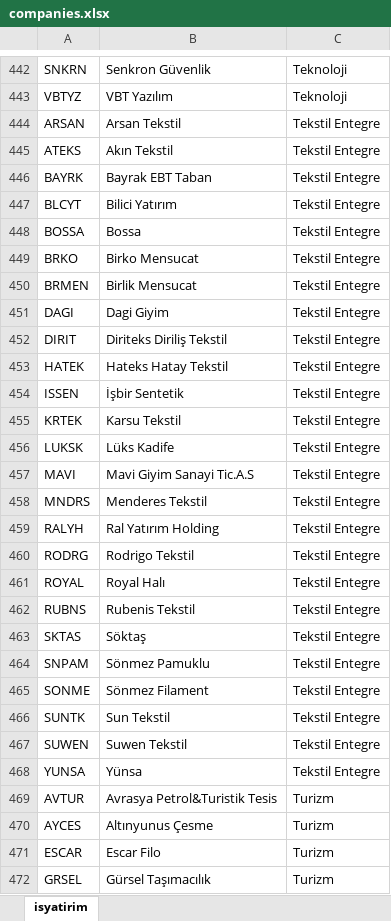
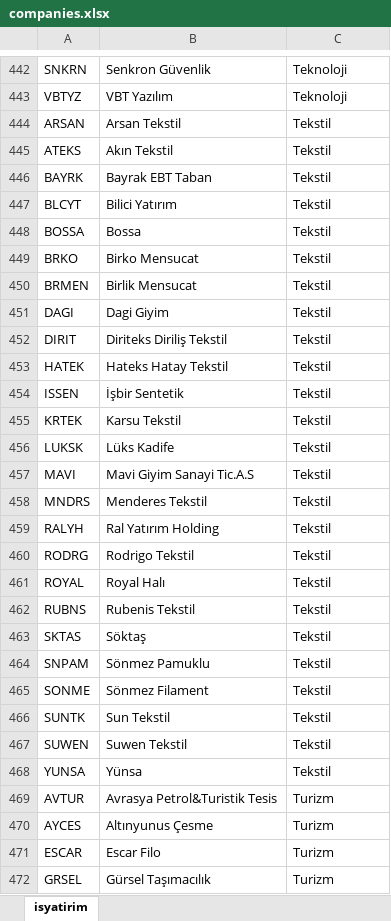
Before and after one commit to furkankirmizioglu/borsaIstanbul-V2, an Excel workbook: src/main/resources/static/companies.xlsx, sheet isyatirim, drawn as a sheet; only a part is shown, gaps mark what is left out; values as stored, in another font and other column widths than the file's, no borders; the diff covers the shown part only; the diff names each change by its address in the sheet, - before the commit and + after, or states it on an @@ line.

```diff
--- a/src/main/resources/static/companies.xlsx (sheet isyatirim)
+++ b/src/main/resources/static/companies.xlsx (sheet isyatirim)
-C444:C468: Tekstil Entegre
+C444:C468: Tekstil
```
Also changed, not shown: 97 edited cells elsewhere in this sheet, 1 other file.
